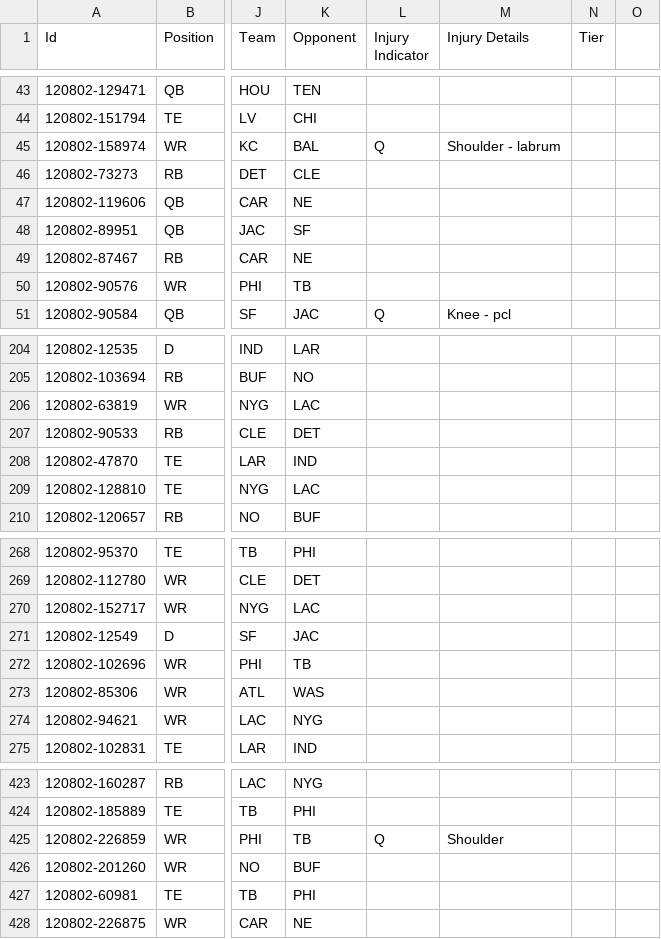
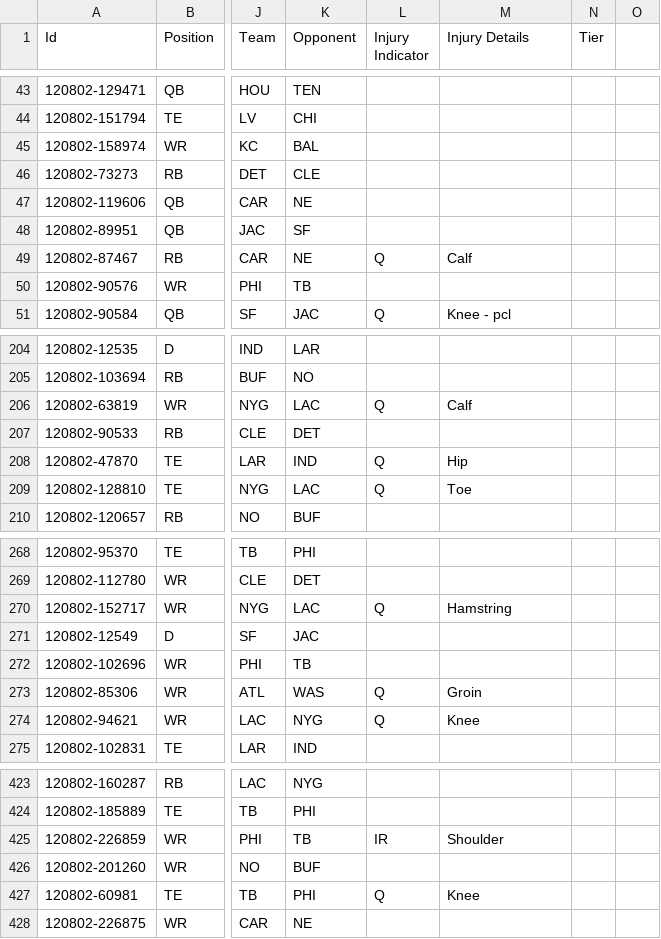
Before and after one commit to bel52/FanDuel_LeaguePicks, a CSV file: data/fanduel_salaries_manual.csv, drawn as a sheet; only a part is shown, gaps mark what is left out; the diff covers the shown part only; the diff names each change by its address in the sheet, - before the commit and + after, or states it on an @@ line.

```diff
--- a/data/fanduel_salaries_manual.csv
+++ b/data/fanduel_salaries_manual.csv
-L45 (Injury Indicator): Q
+L45 (Injury Indicator): (empty)
-M45 (Injury Details): Shoulder - labrum
+M45 (Injury Details): (empty)
-L49 (Injury Indicator): (empty)
+L49 (Injury Indicator): Q
-M49 (Injury Details): (empty)
+M49 (Injury Details): Calf
-L206 (Injury Indicator): (empty)
+L206 (Injury Indicator): Q
-M206 (Injury Details): (empty)
+M206 (Injury Details): Calf
-L208:L209 (Injury Indicator): (empty)
+L208:L209 (Injury Indicator): Q
-M208 (Injury Details): (empty)
+M208 (Injury Details): Hip
-M209 (Injury Details): (empty)
+M209 (Injury Details): Toe
-L270 (Injury Indicator): (empty)
+L270 (Injury Indicator): Q
-M270 (Injury Details): (empty)
+M270 (Injury Details): Hamstring
-L273:L274 (Injury Indicator): (empty)
+L273:L274 (Injury Indicator): Q
-M273 (Injury Details): (empty)
+M273 (Injury Details): Groin
-M274 (Injury Details): (empty)
+M274 (Injury Details): Knee
-L425 (Injury Indicator): Q
+L425 (Injury Indicator): IR
-L427 (Injury Indicator): (empty)
+L427 (Injury Indicator): Q
-M427 (Injury Details): (empty)
+M427 (Injury Details): Knee
```
Also changed, not shown: 33 edited cells elsewhere in this file, 29 other files.
